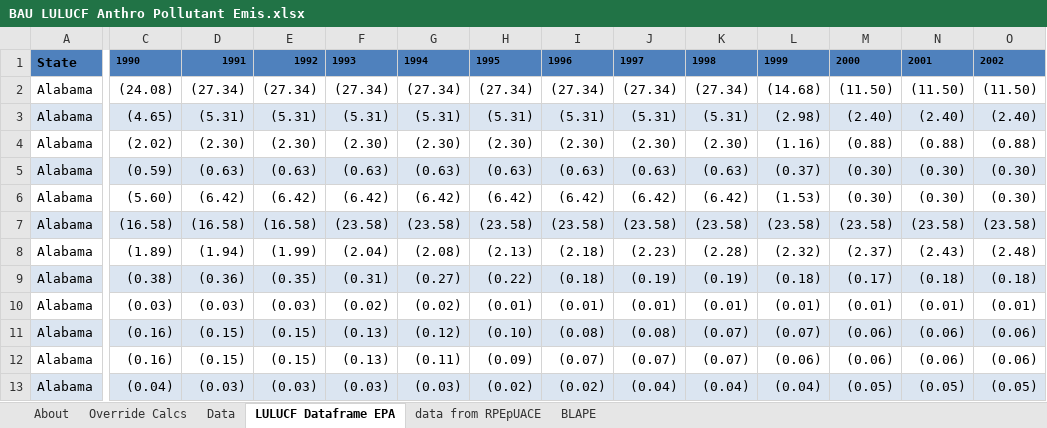
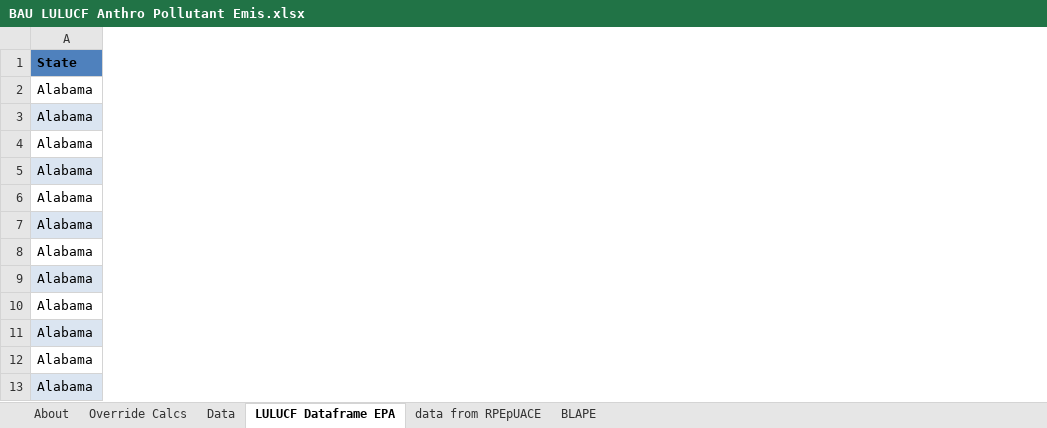
Before and after one commit to EnergyInnovation/eps-alabama, an Excel workbook: InputData/land/BLAPE/BAU LULUCF Anthro Pollutant Emis.xlsx, sheet LULUCF Dataframe EPA, drawn as a sheet; only a part is shown, gaps mark what is left out; values as stored, in another font and other column widths than the file's, no borders; the diff covers the shown part only; the diff names each change by its address in the sheet, - before the commit and + after, or states it on an @@ line.

```diff
--- a/InputData/land/BLAPE/BAU LULUCF Anthro Pollutant Emis.xlsx (sheet LULUCF Dataframe EPA)
+++ b/InputData/land/BLAPE/BAU LULUCF Anthro Pollutant Emis.xlsx (sheet LULUCF Dataframe EPA)
@@ column C hidden, rows 1-13: 1990 | (24.08) | (4.65) | (2.02) | (0.59) | (5.60) | (16.58) | (1.89) | (0.38) | (0.03) | (0.16) | (0.16) | (0.04) @@
@@ column D hidden, rows 1-13: 1991 | (27.34) | (5.31) | (2.30) | (0.63) | (6.42) | (16.58) | (1.94) | (0.36) | (0.03) | (0.15) | (0.15) | (0.03) @@
@@ column E hidden, rows 1-13: 1992 | (27.34) | (5.31) | (2.30) | (0.63) | (6.42) | (16.58) | (1.99) | (0.35) | (0.03) | (0.15) | (0.15) | (0.03) @@
@@ column F hidden, rows 1-13: 1993 | (27.34) | (5.31) | (2.30) | (0.63) | (6.42) | (23.58) | (2.04) | (0.31) | (0.02) | (0.13) | (0.13) | (0.03) @@
@@ column G hidden, rows 1-13: 1994 | (27.34) | (5.31) | (2.30) | (0.63) | (6.42) | (23.58) | (2.08) | (0.27) | (0.02) | (0.12) | (0.11) | (0.03) @@
@@ column H hidden, rows 1-13: 1995 | (27.34) | (5.31) | (2.30) | (0.63) | (6.42) | (23.58) | (2.13) | (0.22) | (0.01) | (0.10) | (0.09) | (0.02) @@
@@ column I hidden, rows 1-13: 1996 | (27.34) | (5.31) | (2.30) | (0.63) | (6.42) | (23.58) | (2.18) | (0.18) | (0.01) | (0.08) | (0.07) | (0.02) @@
@@ column J hidden, rows 1-13: 1997 | (27.34) | (5.31) | (2.30) | (0.63) | (6.42) | (23.58) | (2.23) | (0.19) | (0.01) | (0.08) | (0.07) | (0.04) @@
@@ column K hidden, rows 1-13: 1998 | (27.34) | (5.31) | (2.30) | (0.63) | (6.42) | (23.58) | (2.28) | (0.19) | (0.01) | (0.07) | (0.07) | (0.04) @@
@@ column L hidden, rows 1-13: 1999 | (14.68) | (2.98) | (1.16) | (0.37) | (1.53) | (23.58) | (2.32) | (0.18) | (0.01) | (0.07) | (0.06) | (0.04) @@
@@ column M hidden, rows 1-13: 2000 | (11.50) | (2.40) | (0.88) | (0.30) | (0.30) | (23.58) | (2.37) | (0.17) | (0.01) | (0.06) | (0.06) | (0.05) @@
@@ column N hidden, rows 1-13: 2001 | (11.50) | (2.40) | (0.88) | (0.30) | (0.30) | (23.58) | (2.43) | (0.18) | (0.01) | (0.06) | (0.06) | (0.05) @@
@@ column O hidden, rows 1-13: 2002 | (11.50) | (2.40) | (0.88) | (0.30) | (0.30) | (23.58) | (2.48) | (0.18) | (0.01) | (0.06) | (0.06) | (0.05) @@
```
Also changed, not shown: 14 removed columns elsewhere in this sheet, sheet Data, sheet BLAPE, sheet Override Calcs, sheet About, formulas that keep their value, 2 other files.
